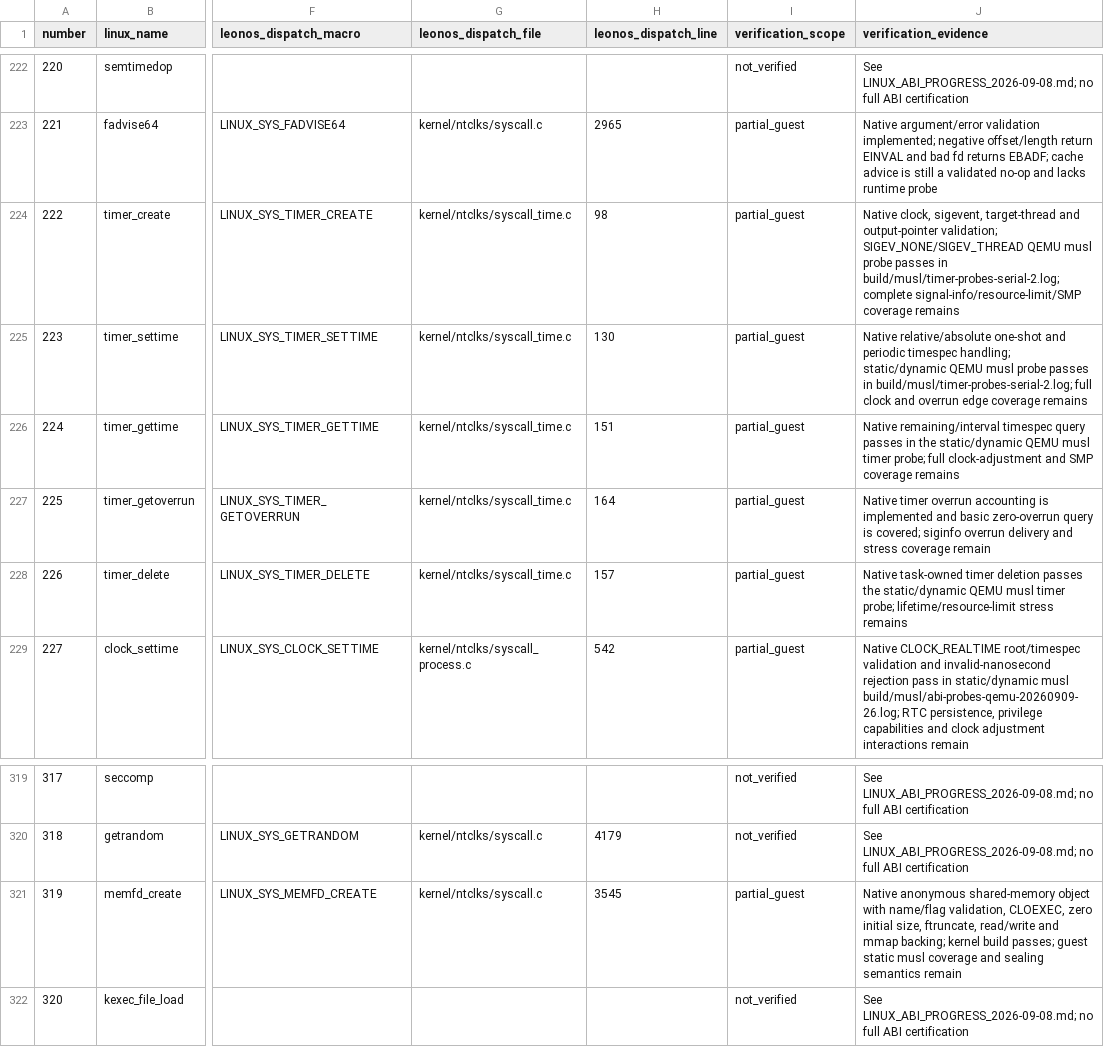
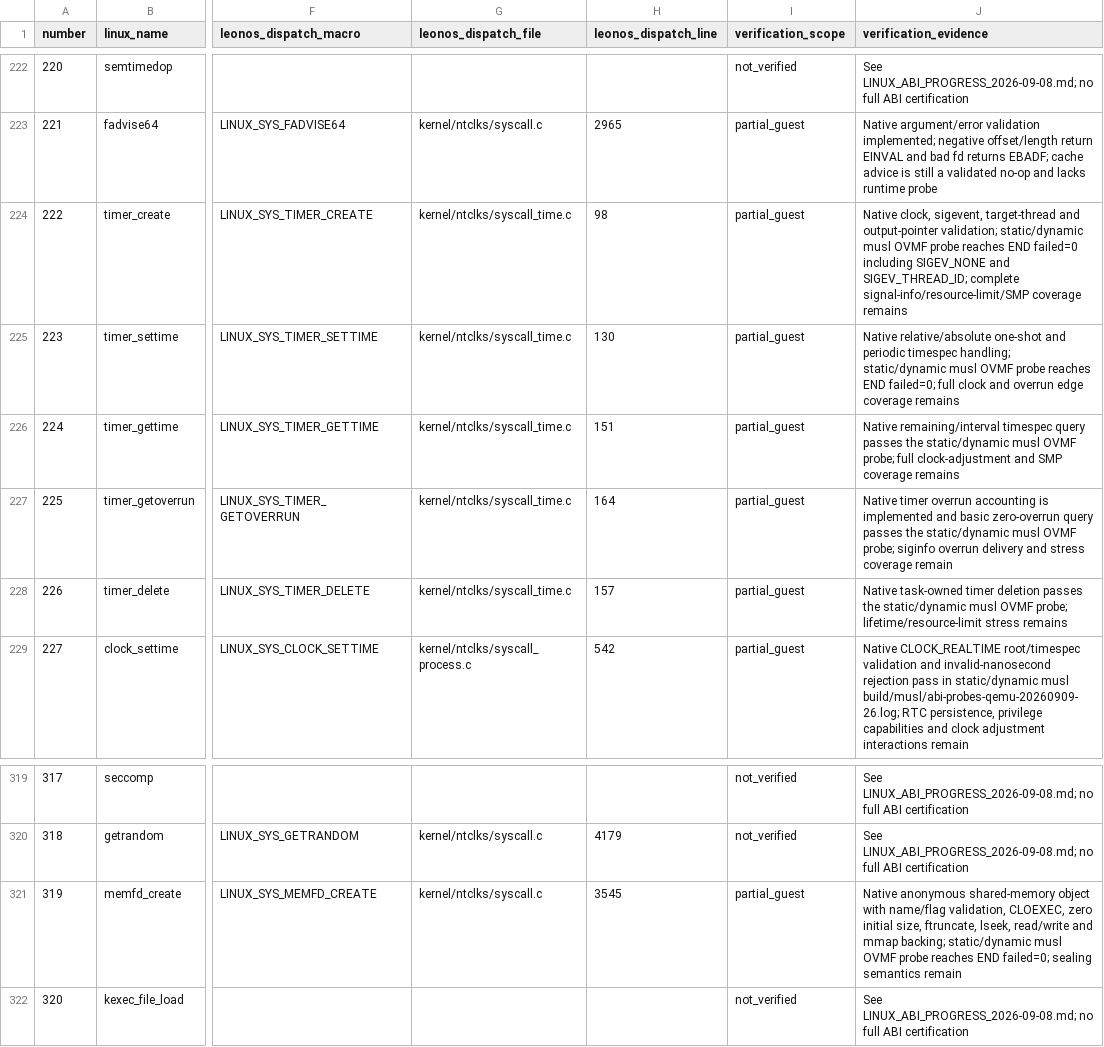
Before and after one commit to Leonmmcoset/LeonOS-4, a CSV file: docs/LINUX_ABI_SYSCALLS_2026-09-07.csv, drawn as a sheet; only a part is shown, gaps mark what is left out; the diff names each change by its address in the sheet, - before the commit and + after, or states it on an @@ line.

Commit message:
fix: complete musl timer and memfd ABI probe paths

```diff
--- a/docs/LINUX_ABI_SYSCALLS_2026-09-07.csv
+++ b/docs/LINUX_ABI_SYSCALLS_2026-09-07.csv
-J224 (verification_evidence): …output-pointer validation; SIGEV_NONE/SIGEV_THREAD QEMU musl probe passes in build/musl/timer-probes-serial-2.log; complete signal-info/resource-limit/SMP…
+J224 (verification_evidence): …output-pointer validation; static/dynamic musl OVMF probe reaches END failed=0 including SIGEV_NONE and SIGEV_THREAD_ID; complete signal-info/resource-limit/SMP…
-J225 (verification_evidence): …handling; static/dynamic QEMU musl probe passes in build/musl/timer-probes-serial-2.log; full clock…
+J225 (verification_evidence): …handling; static/dynamic musl OVMF probe reaches END failed=0; full clock…
-J226 (verification_evidence): …query passes in the static/dynamic QEMU musl timer probe; full…
+J226 (verification_evidence): …query passes the static/dynamic musl OVMF probe; full…
-J227 (verification_evidence): …zero-overrun query is covered; siginfo overrun…
+J227 (verification_evidence): …zero-overrun query passes the static/dynamic musl OVMF probe; siginfo overrun…
-J228 (verification_evidence): …the static/dynamic QEMU musl timer probe; lifetime/resource-limit…
+J228 (verification_evidence): …the static/dynamic musl OVMF probe; lifetime/resource-limit…
-J321 (verification_evidence): …size, ftruncate, read/write and mmap backing; kernel build passes; guest static musl coverage and sealing semantics…
+J321 (verification_evidence): …size, ftruncate, lseek, read/write and mmap backing; static/dynamic musl OVMF probe reaches END failed=0; sealing semantics…
```
Also changed, not shown: 6 other files.
